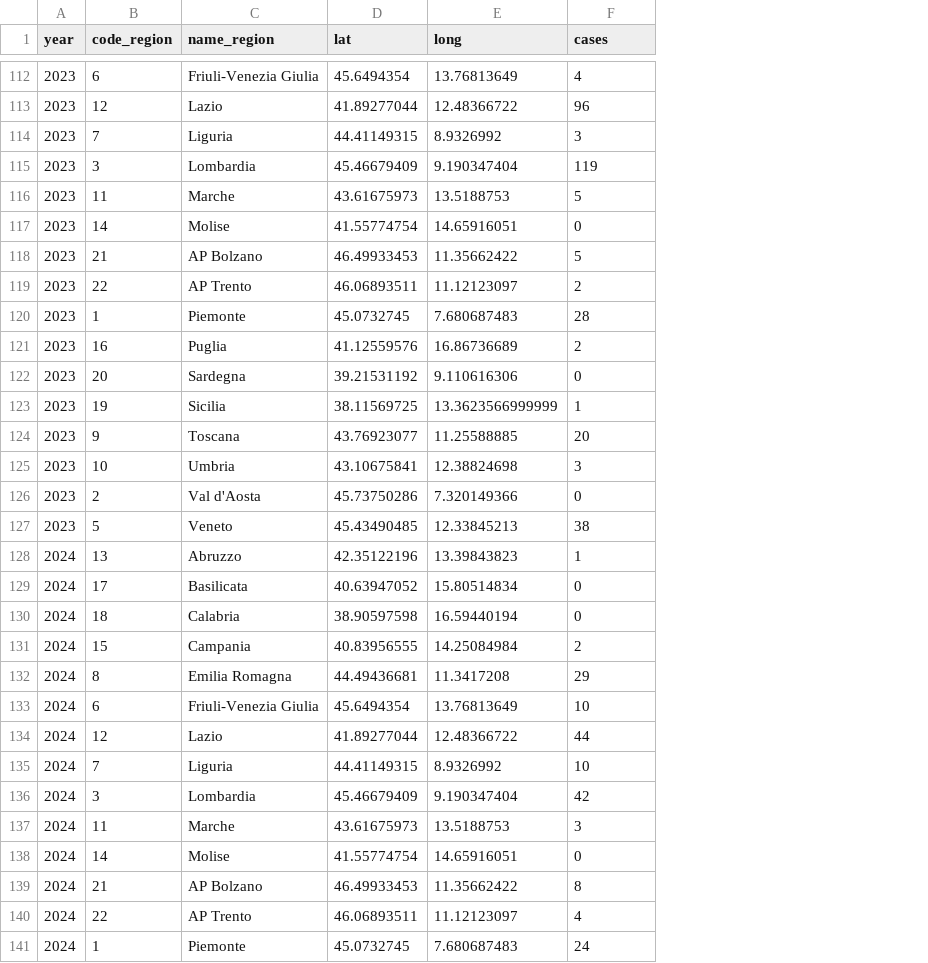
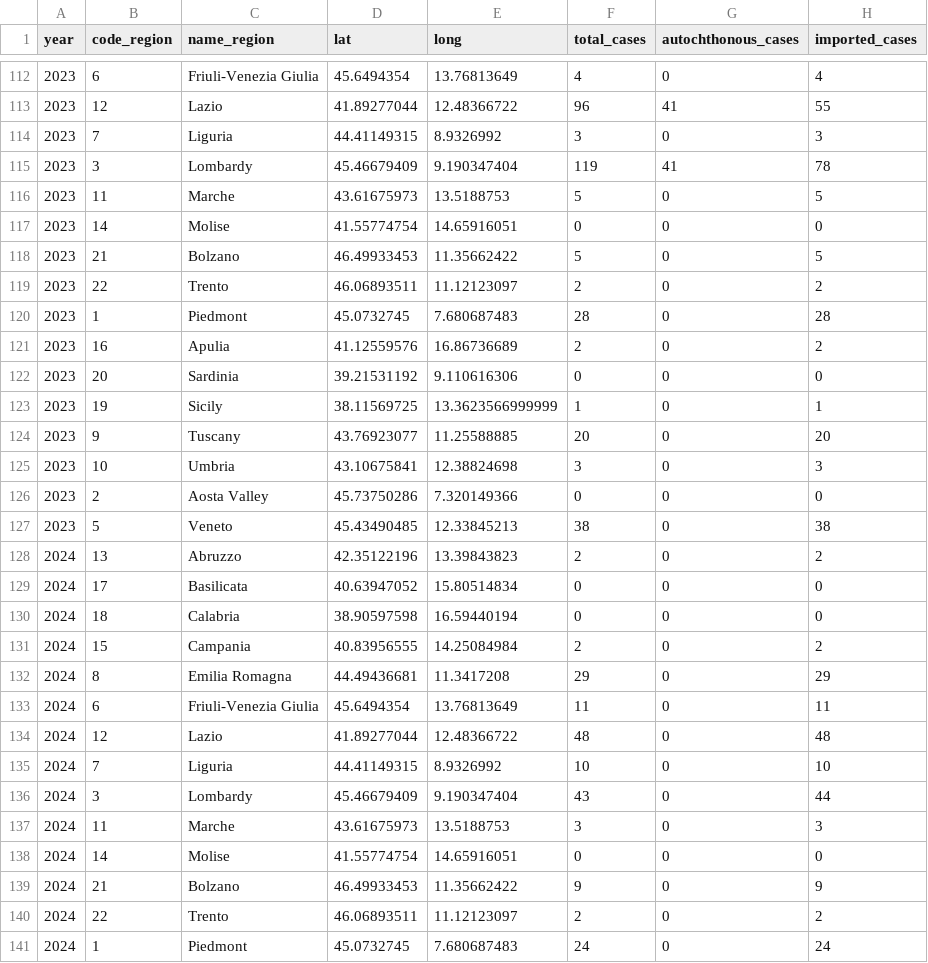
Before and after one commit to fbranda/dengue, a CSV file: surveillance/dengue-ita-summary-cases-regions.csv, drawn as a sheet; only a part is shown, gaps mark what is left out; the diff covers the shown part only; the diff names each change by its address in the sheet, - before the commit and + after, or states it on an @@ line.

```diff
--- a/surveillance/dengue-ita-summary-cases-regions.csv
+++ b/surveillance/dengue-ita-summary-cases-regions.csv
+column G (autochthonous_cases), rows 112-141: 0 | 41 | 0 | 41 | 0 | 0 | 0 | 0 | 0 | 0 | 0 | 0 | 0 | 0 | 0 | 0 | 0 | 0 | 0 | 0 | 0 | 0 | 0 | 0 | 0 | 0 | 0 | 0 | 0 | 0
+column H (imported_cases), rows 112-141: 4 | 55 | 3 | 78 | 5 | 0 | 5 | 2 | 28 | 2 | 0 | 1 | 20 | 3 | 0 | 38 | 2 | 0 | 0 | 2 | 29 | 11 | 48 | 10 | 44 | 3 | 0 | 9 | 2 | 24
-F1: cases
+F1: total_cases
-C115 (name_region): Lombardia
+C115 (name_region): Lombardy
-C118 (name_region): AP Bolzano
+C118 (name_region): Bolzano
-C119 (name_region): AP Trento
+C119 (name_region): Trento
-C120 (name_region): Piemonte
+C120 (name_region): Piedmont
-C121 (name_region): Puglia
+C121 (name_region): Apulia
-C122 (name_region): Sardegna
+C122 (name_region): Sardinia
-C123 (name_region): Sicilia
+C123 (name_region): Sicily
-C124 (name_region): Toscana
+C124 (name_region): Tuscany
-C126 (name_region): Val d'Aosta
+C126 (name_region): Aosta Valley
-F128 (total_cases): 1
+F128 (total_cases): 2
-F133 (total_cases): 10
+F133 (total_cases): 11
-F134 (total_cases): 44
+F134 (total_cases): 48
-C136 (name_region): Lombardia
+C136 (name_region): Lombardy
-F136 (total_cases): 42
+F136 (total_cases): 43
-C139 (name_region): AP Bolzano
+C139 (name_region): Bolzano
-F139 (total_cases): 8
+F139 (total_cases): 9
-C140 (name_region): AP Trento
+C140 (name_region): Trento
-F140 (total_cases): 4
+F140 (total_cases): 2
-C141 (name_region): Piemonte
+C141 (name_region): Piedmont
```
Also changed, not shown: 53 edited cells elsewhere in this file, surveillance/dengue-ita-summary-cases.csv.
